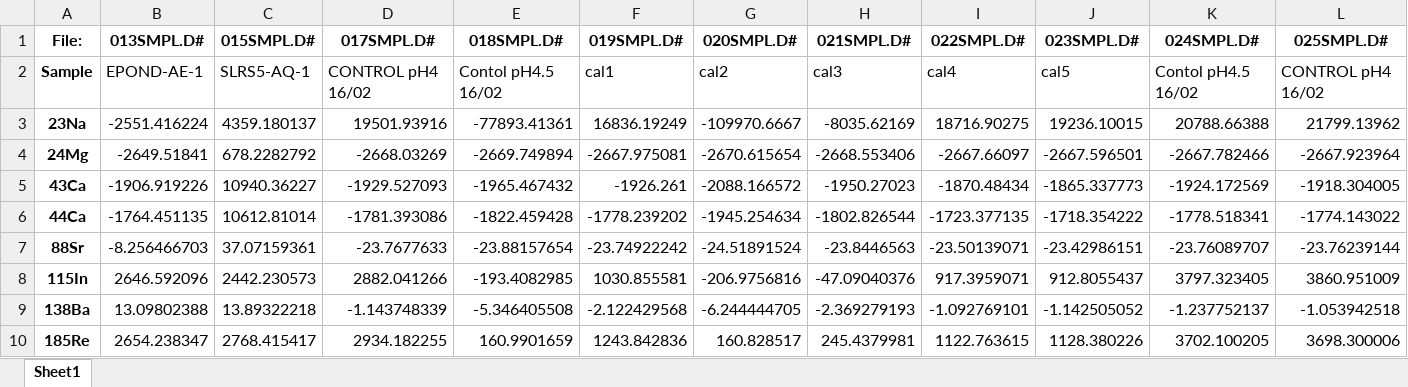
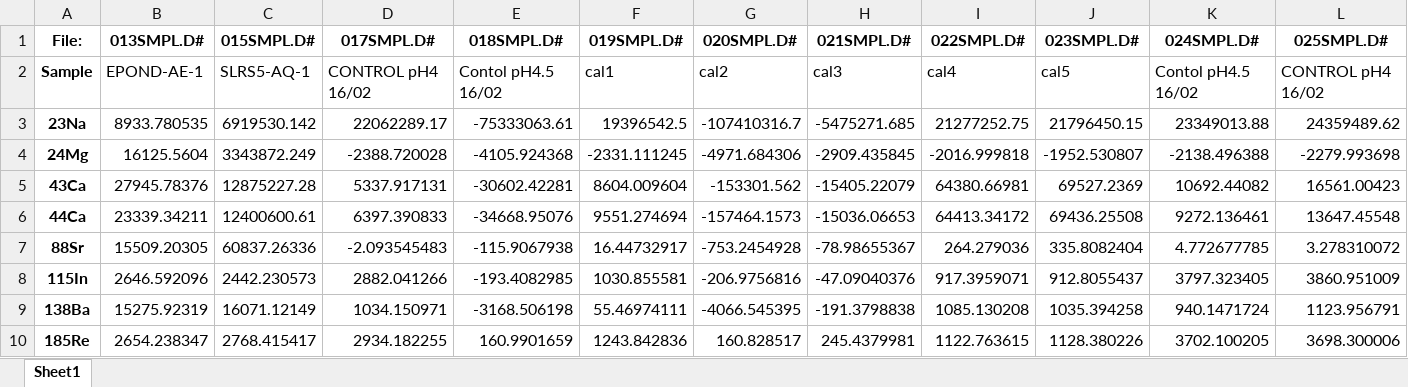
Before and after one commit to Josephine-gith/hackaton_p9, an Excel workbook: data/concentration_corrigee.xlsx, sheet Sheet1, drawn as a sheet; only a part is shown; values as stored, in another font and other column widths than the file's, no borders; removed rows and columns are numbered as before the commit, all else as after; rows hold the shown columns only; the diff names each change by its address in the sheet, - before the commit and + after, or states it on an @@ line.

```diff
--- a/data/concentration_corrigee.xlsx (sheet Sheet1)
+++ b/data/concentration_corrigee.xlsx (sheet Sheet1)
-row 3: 23Na | -2551.416224 | 4359.180137 | 19501.93916 | -77893.41361 | 16836.19249 | -109970.6667 | -8035.62169 | 18716.90275 | 19236.10015 | 20788.66388 | 21799.13962
-row 4: 24Mg | -2649.51841 | 678.2282792 | -2668.03269 | -2669.749894 | -2667.975081 | -2670.615654 | -2668.553406 | -2667.66097 | -2667.596501 | -2667.782466 | -2667.923964
-row 5: 43Ca | -1906.919226 | 10940.36227 | -1929.527093 | -1965.467432 | -1926.261 | -2088.166572 | -1950.27023 | -1870.48434 | -1865.337773 | -1924.172569 | -1918.304005
-row 6: 44Ca | -1764.451135 | 10612.81014 | -1781.393086 | -1822.459428 | -1778.239202 | -1945.254634 | -1802.826544 | -1723.377135 | -1718.354222 | -1778.518341 | -1774.143022
-row 7: 88Sr | -8.256466703 | 37.07159361 | -23.7677633 | -23.88157654 | -23.74922242 | -24.51891524 | -23.8446563 | -23.50139071 | -23.42986151 | -23.76089707 | -23.76239144
+row 3: 23Na | 8933.780535 | 6919530.142 | 22062289.17 | -75333063.61 | 19396542.5 | -107410316.7 | -5475271.685 | 21277252.75 | 21796450.15 | 23349013.88 | 24359489.62
+row 4: 24Mg | 16125.5604 | 3343872.249 | -2388.720028 | -4105.924368 | -2331.111245 | -4971.684306 | -2909.435845 | -2016.999818 | -1952.530807 | -2138.496388 | -2279.993698
+row 5: 43Ca | 27945.78376 | 12875227.28 | 5337.917131 | -30602.42281 | 8604.009604 | -153301.562 | -15405.22079 | 64380.66981 | 69527.2369 | 10692.44082 | 16561.00423
+row 6: 44Ca | 23339.34211 | 12400600.61 | 6397.390833 | -34668.95076 | 9551.274694 | -157464.1573 | -15036.06653 | 64413.34172 | 69436.25508 | 9272.136461 | 13647.45548
+row 7: 88Sr | 15509.20305 | 60837.26336 | -2.093545483 | -115.9067938 | 16.44732917 | -753.2454928 | -78.98655367 | 264.279036 | 335.8082404 | 4.772677785 | 3.278310072
-row 9: 138Ba | 13.09802388 | 13.89322218 | -1.143748339 | -5.346405508 | -2.122429568 | -6.244444705 | -2.369279193 | -1.092769101 | -1.142505052 | -1.237752137 | -1.053942518
+row 9: 138Ba | 15275.92319 | 16071.12149 | 1034.150971 | -3168.506198 | 55.46974111 | -4066.545395 | -191.3798838 | 1085.130208 | 1035.394258 | 940.1471724 | 1123.956791
```
Also changed, not shown: data/concentration_corrigeelin.xlsx, data/incertitude_corrigeelin.xlsx, 3 other files.
